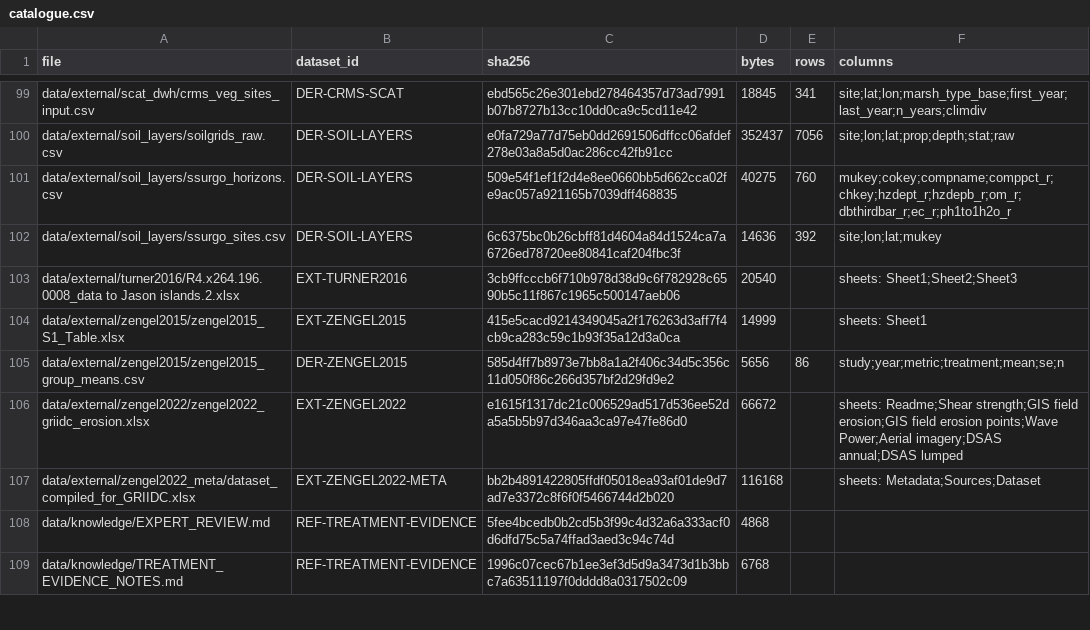
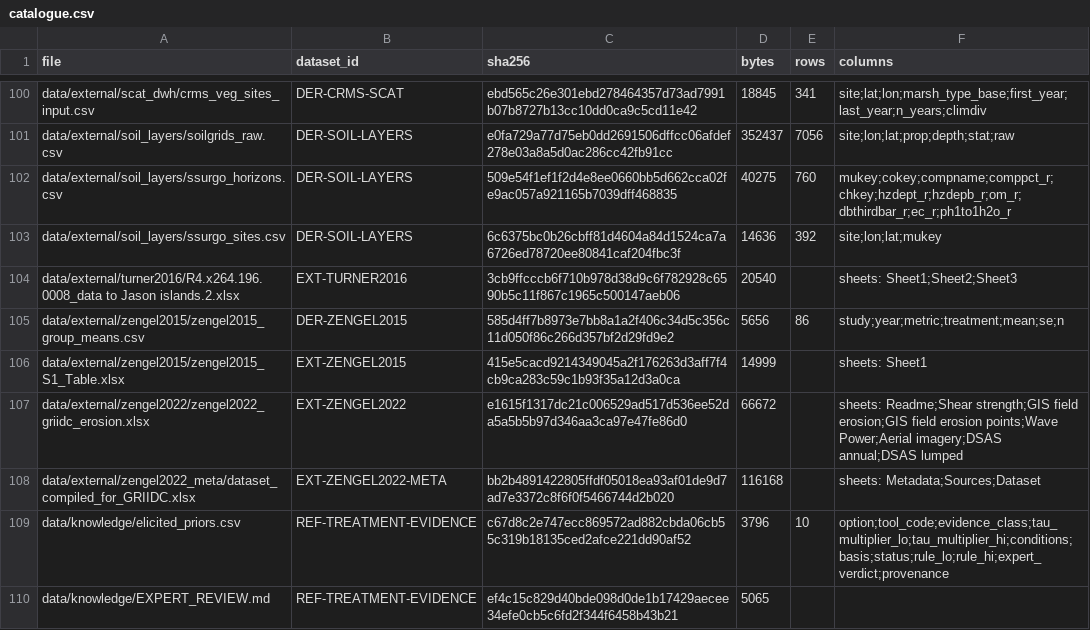
Before and after one commit to JaisonMave/Shoreline_remediation, a CSV file: data/meta/catalogue.csv, drawn as a sheet; only a part is shown, gaps mark what is left out; the shorter side is filled out with more unchanged rows; the diff covers the shown part only.

```diff
--- a/data/meta/catalogue.csv
+++ b/data/meta/catalogue.csv
@@ -103,6 +104,7 @@ data/external/soil_layers/ssurgo_sites.csv,DER-SOIL-LAYERS,6c6375bc0b26cbff81d46
 data/external/turner2016/R4.x264.196.0008_data to Jason islands.2.xlsx,EXT-TURNER2016,3cb9ffcccb6f710b978d38d9c6f782928c6590b5c11f867c1965c500147aeb06,20540,,sheets: Sheet1;Sheet2;Sheet3
+data/external/zengel2015/zengel2015_group_means.csv,DER-ZENGEL2015,585d4ff7b8973e7bb8a1a2f406c34d5c356c11d050f86c266d357bf2d29fd9e2,5656,86,study;year;metric;treatment;mean;se;n
 data/external/zengel2015/zengel2015_S1_Table.xlsx,EXT-ZENGEL2015,415e5cacd9214349045a2f176263d3aff7f4cb9ca283c59c1b93f35a12d3a0ca,14999,,sheets: Sheet1
-data/external/zengel2015/zengel2015_group_means.csv,DER-ZENGEL2015,585d4ff7b8973e7bb8a1a2f406c34d5c356c11d050f86c266d357bf2d29fd9e2,5656,86,study;year;metric;treatment;mean;se;n
 data/external/zengel2022/zengel2022_griidc_erosion.xlsx,EXT-ZENGEL2022,e1615f1317dc21c006529ad517d536ee52da5a5b5b97d346aa3ca97e47fe86d0,66672,,sheets: Readme;Shear strength;GIS field erosion;GIS field erosion points;Wave Power;Aerial imagery;DSAS annual;DSAS lumped
 data/external/zengel2022_meta/dataset_compiled_for_GRIIDC.xlsx,EXT-ZENGEL2022-META,bb2b4891422805ffdf05018ea93af01de9d7ad7e3372c8f6f0f5466744d2b020,116168,,sheets: Metadata;Sources;Dataset
-data/knowledge/EXPERT_REVIEW.md,REF-TREATMENT-EVIDENCE,5fee4bcedb0b2cd5b3f99c4d32a6a333acf0d6dfd75c5a74ffad3aed3c94c74d,4868,,
+data/knowledge/elicited_priors.csv,REF-TREATMENT-EVIDENCE,c67d8c2e747ecc869572ad882cbda06cb55c319b18135ced2afce221dd90af52,3796,10,option;tool_code;evidence_class;tau_multiplier_lo;tau_multiplier_hi;conditions;basis;status;rule_lo;rule_hi;expert_verdict;provenance
+data/knowledge/EXPERT_REVIEW.md,REF-TREATMENT-EVIDENCE,ef4c15c829d40bde098d0de1b17429aecee34efe0cb5c6fd2f344f6458b43b21,5065,,
```
Also changed, not shown: 4 added rows and 3 removed rows elsewhere in this file, 12 other files.
